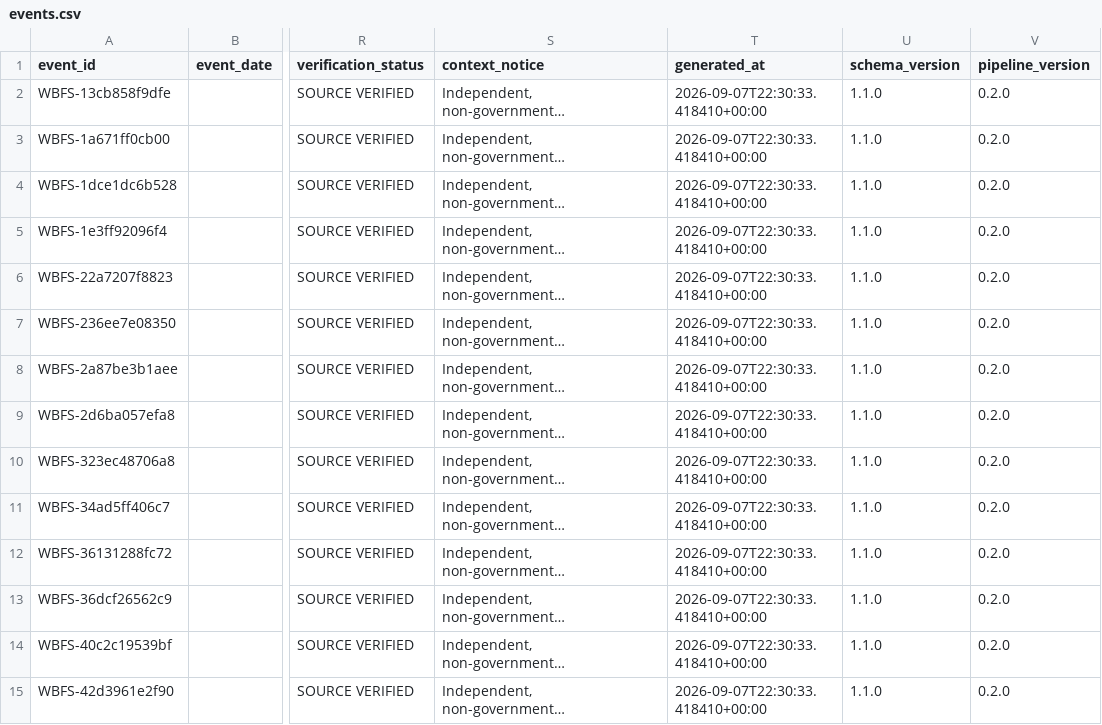
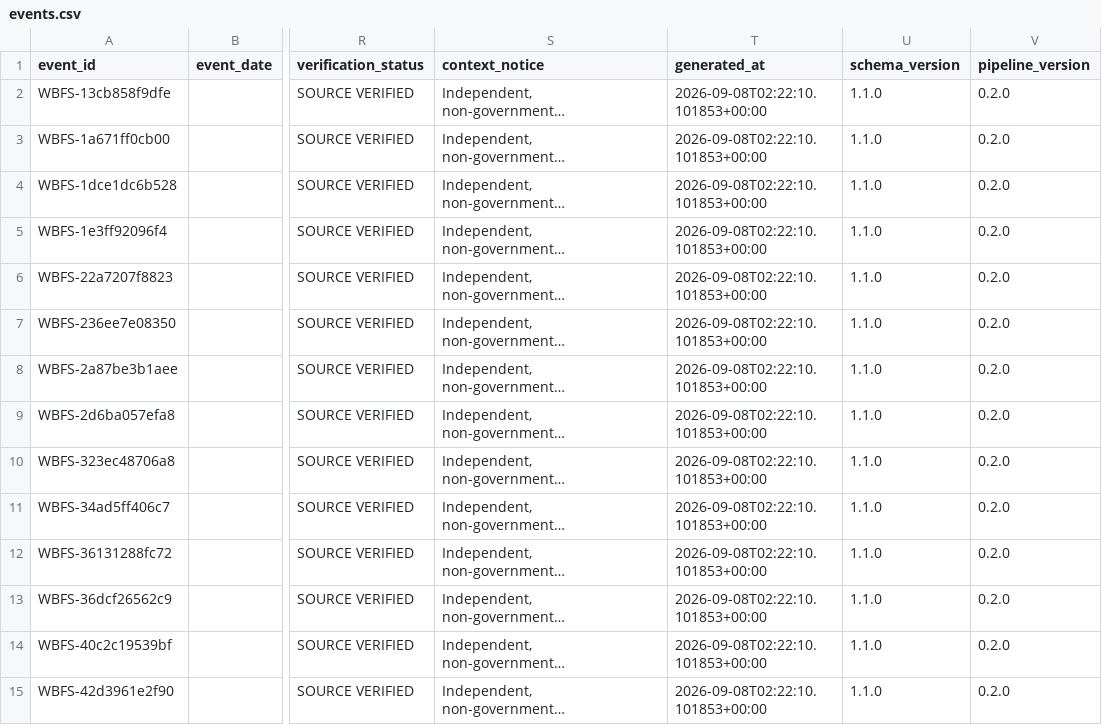
Before and after one commit to shubha07m/food_safety, a CSV file: data/events.csv, drawn as a sheet; only a part is shown, gaps mark what is left out; long unchanged cells end in …; the diff covers the shown part only; the diff names each change by its address in the sheet, - before the commit and + after, or states it on an @@ line.

```diff
--- a/data/events.csv
+++ b/data/events.csv
-T2:T15 (generated_at): 2026-09-07T22:30:33.418410+00:00
+T2:T15 (generated_at): 2026-09-08T02:22:10.101853+00:00
```
Also changed, not shown: 21 edited cells elsewhere in this file, site/data/events.csv, 9 other files.
